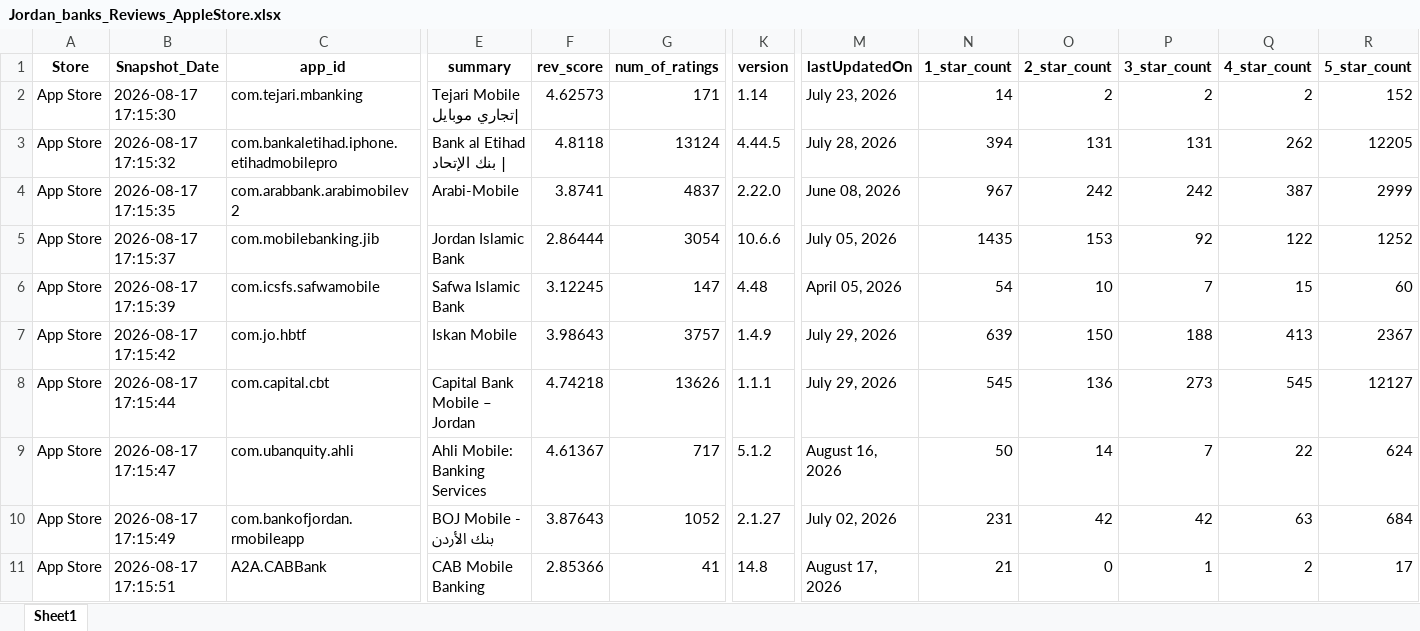
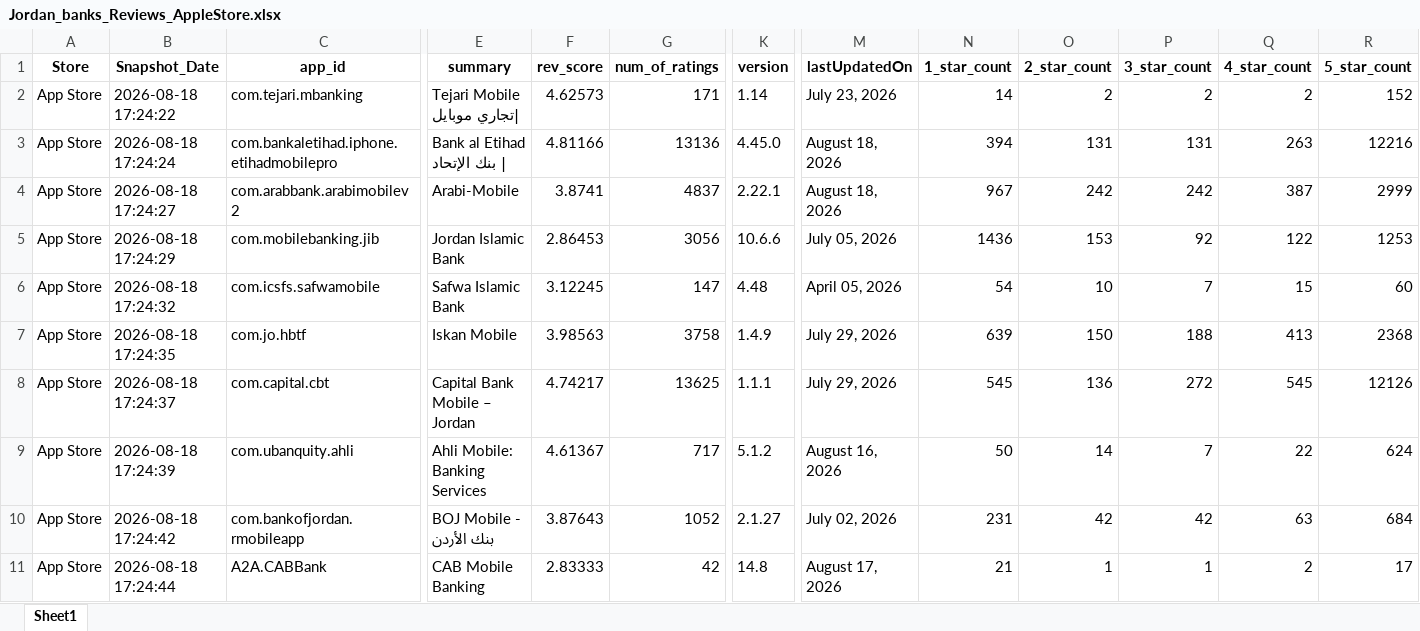
Before and after one commit to Joseph-Sal/jordan_banks_reviews_stats_data, an Excel workbook: data/Jordan_banks_Reviews_AppleStore.xlsx, sheet Sheet1, drawn as a sheet; only a part is shown, gaps mark what is left out; values as stored, in another font and other column widths than the file's, no borders; the diff covers the shown part only; the diff names each change by its address in the sheet, - before the commit and + after, or states it on an @@ line.

```diff
--- a/data/Jordan_banks_Reviews_AppleStore.xlsx (sheet Sheet1)
+++ b/data/Jordan_banks_Reviews_AppleStore.xlsx (sheet Sheet1)
-B2 (Snapshot_Date): 2026-08-17 17:15:30
+B2 (Snapshot_Date): 2026-08-18 17:24:22
-B3 (Snapshot_Date): 2026-08-17 17:15:32
+B3 (Snapshot_Date): 2026-08-18 17:24:24
-F3 (rev_score): 4.8118
+F3 (rev_score): 4.81166
-G3 (num_of_ratings): 13124
+G3 (num_of_ratings): 13136
-K3 (version): 4.44.5
+K3 (version): 4.45.0
-M3 (lastUpdatedOn): July 28, 2026
+M3 (lastUpdatedOn): August 18, 2026
-Q3 (4_star_count): 262
+Q3 (4_star_count): 263
-R3 (5_star_count): 12205
+R3 (5_star_count): 12216
-B4 (Snapshot_Date): 2026-08-17 17:15:35
+B4 (Snapshot_Date): 2026-08-18 17:24:27
-K4 (version): 2.22.0
+K4 (version): 2.22.1
-M4 (lastUpdatedOn): June 08, 2026
+M4 (lastUpdatedOn): August 18, 2026
-B5 (Snapshot_Date): 2026-08-17 17:15:37
+B5 (Snapshot_Date): 2026-08-18 17:24:29
-F5 (rev_score): 2.86444
+F5 (rev_score): 2.86453
-G5 (num_of_ratings): 3054
+G5 (num_of_ratings): 3056
-N5 (1_star_count): 1435
+N5 (1_star_count): 1436
-R5 (5_star_count): 1252
+R5 (5_star_count): 1253
-B6 (Snapshot_Date): 2026-08-17 17:15:39
+B6 (Snapshot_Date): 2026-08-18 17:24:32
-B7 (Snapshot_Date): 2026-08-17 17:15:42
+B7 (Snapshot_Date): 2026-08-18 17:24:35
-F7 (rev_score): 3.98643
+F7 (rev_score): 3.98563
-G7 (num_of_ratings): 3757
+G7 (num_of_ratings): 3758
-R7 (5_star_count): 2367
+R7 (5_star_count): 2368
-B8 (Snapshot_Date): 2026-08-17 17:15:44
+B8 (Snapshot_Date): 2026-08-18 17:24:37
-F8 (rev_score): 4.74218
+F8 (rev_score): 4.74217
-G8 (num_of_ratings): 13626
+G8 (num_of_ratings): 13625
-P8 (3_star_count): 273
+P8 (3_star_count): 272
-R8 (5_star_count): 12127
+R8 (5_star_count): 12126
-B9 (Snapshot_Date): 2026-08-17 17:15:47
+B9 (Snapshot_Date): 2026-08-18 17:24:39
-B10 (Snapshot_Date): 2026-08-17 17:15:49
+B10 (Snapshot_Date): 2026-08-18 17:24:42
-B11 (Snapshot_Date): 2026-08-17 17:15:51
+B11 (Snapshot_Date): 2026-08-18 17:24:44
-F11 (rev_score): 2.85366
+F11 (rev_score): 2.83333
-G11 (num_of_ratings): 41
+G11 (num_of_ratings): 42
-O11 (2_star_count): 0
+O11 (2_star_count): 1
```
Also changed, not shown: 9 edited cells elsewhere in this sheet, data/Jordan_banks_Reviews_GooglePlay.xlsx.
